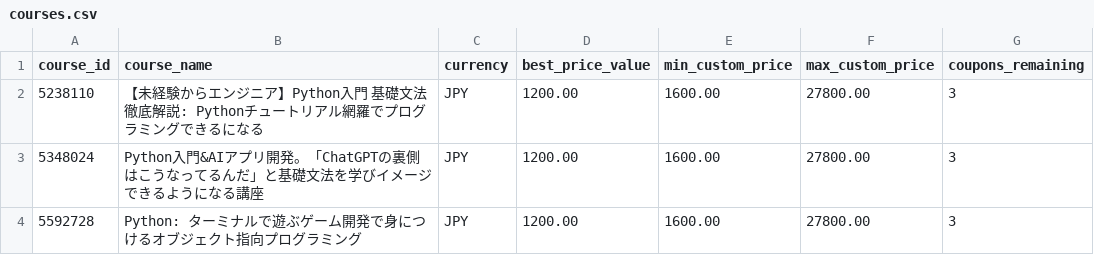
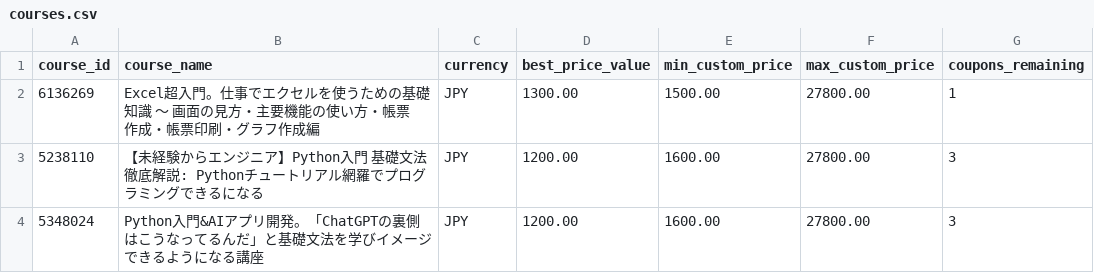
Before and after one commit to ikuma-hiroyuki/create_udemy_coupon, a CSV file: resources/courses.csv, drawn as a sheet; only a part is shown; the shorter side is filled out with more unchanged rows.

```diff
--- a/resources/courses.csv
+++ b/resources/courses.csv
@@ -1,2 +1,3 @@
 course_id,course_name,currency,best_price_value,min_custom_price,max_custom_price,coupons_remaining
+6136269,"Excel超入門。仕事でエクセルを使うための基礎知識 ～ 画面の見方・主要機能の使い方・帳票作成・帳票印刷・グラフ作成編","JPY",1300.00,1500.00,27800.00,1
 5238110,"【未経験からエンジニア】Python入門 基礎文法徹底解説: Pythonチュートリアル網羅でプログラミングできるになる","JPY",1200.00,1600.00,27800.00,3
```
Also changed, not shown: 1 other file.
